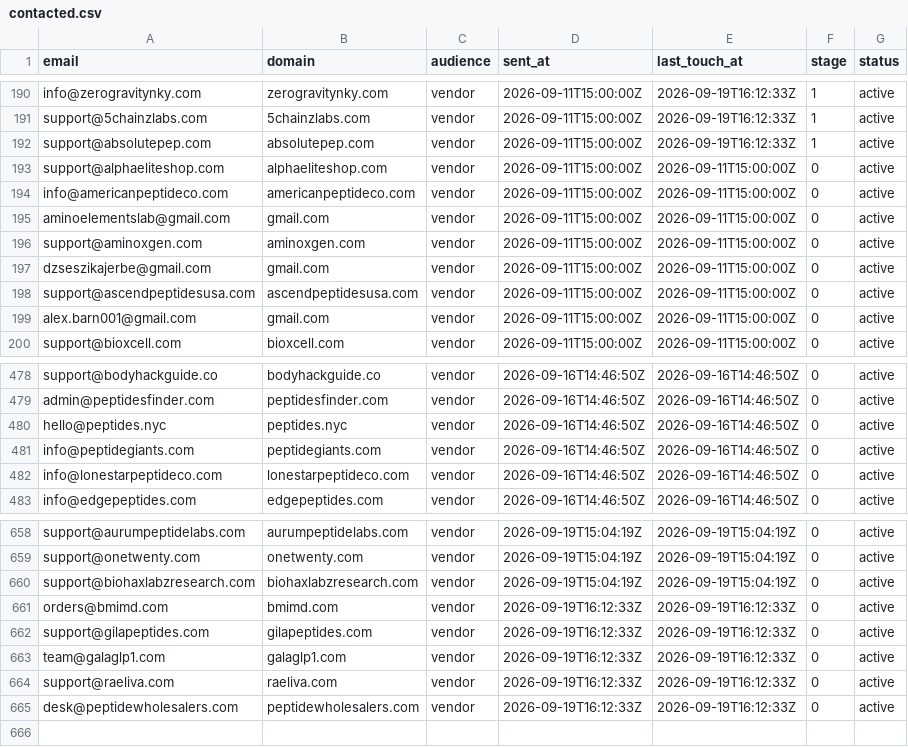
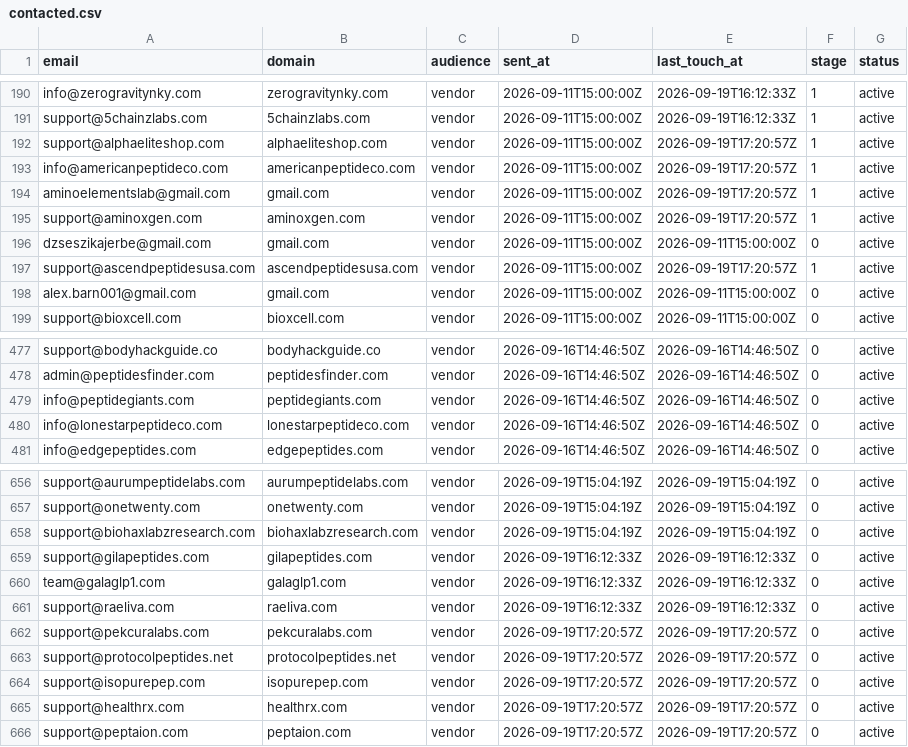
Before and after one commit to cfnoperations1-cell/g, a CSV file: outreach/contacted.csv, drawn as a sheet; only a part is shown, gaps mark what is left out.

```diff
--- a/outreach/contacted.csv
+++ b/outreach/contacted.csv
@@ -191,9 +191,8 @@ info@zerogravitynky.com,zerogravitynky.com,vendor,2026-09-11T15:00:00Z,2026-09-1
 support@5chainzlabs.com,5chainzlabs.com,vendor,2026-09-11T15:00:00Z,2026-09-19T16:12:33Z,1,active
-support@absolutepep.com,absolutepep.com,vendor,2026-09-11T15:00:00Z,2026-09-19T16:12:33Z,1,active
-support@alphaeliteshop.com,alphaeliteshop.com,vendor,2026-09-11T15:00:00Z,2026-09-11T15:00:00Z,0,active
-info@americanpeptideco.com,americanpeptideco.com,vendor,2026-09-11T15:00:00Z,2026-09-11T15:00:00Z,0,active
-aminoelementslab@gmail.com,gmail.com,vendor,2026-09-11T15:00:00Z,2026-09-11T15:00:00Z,0,active
-support@aminoxgen.com,aminoxgen.com,vendor,2026-09-11T15:00:00Z,2026-09-11T15:00:00Z,0,active
+support@alphaeliteshop.com,alphaeliteshop.com,vendor,2026-09-11T15:00:00Z,2026-09-19T17:20:57Z,1,active
+info@americanpeptideco.com,americanpeptideco.com,vendor,2026-09-11T15:00:00Z,2026-09-19T17:20:57Z,1,active
+aminoelementslab@gmail.com,gmail.com,vendor,2026-09-11T15:00:00Z,2026-09-19T17:20:57Z,1,active
+support@aminoxgen.com,aminoxgen.com,vendor,2026-09-11T15:00:00Z,2026-09-19T17:20:57Z,1,active
 dzseszikajerbe@gmail.com,gmail.com,vendor,2026-09-11T15:00:00Z,2026-09-11T15:00:00Z,0,active
-support@ascendpeptidesusa.com,ascendpeptidesusa.com,vendor,2026-09-11T15:00:00Z,2026-09-11T15:00:00Z,0,active
+support@ascendpeptidesusa.com,ascendpeptidesusa.com,vendor,2026-09-11T15:00:00Z,2026-09-19T17:20:57Z,1,active
 alex.barn001@gmail.com,gmail.com,vendor,2026-09-11T15:00:00Z,2026-09-11T15:00:00Z,0,active
@@ -479,3 +478,2 @@ support@bodyhackguide.co,bodyhackguide.co,vendor,2026-09-16T14:46:50Z,2026-09-16
 admin@peptidesfinder.com,peptidesfinder.com,vendor,2026-09-16T14:46:50Z,2026-09-16T14:46:50Z,0,active
-hello@peptides.nyc,peptides.nyc,vendor,2026-09-16T14:46:50Z,2026-09-16T14:46:50Z,0,active
 info@peptidegiants.com,peptidegiants.com,vendor,2026-09-16T14:46:50Z,2026-09-16T14:46:50Z,0,active
@@ -660,3 +658,2 @@ support@onetwenty.com,onetwenty.com,vendor,2026-09-19T15:04:19Z,2026-09-19T15:04
 support@biohaxlabzresearch.com,biohaxlabzresearch.com,vendor,2026-09-19T15:04:19Z,2026-09-19T15:04:19Z,0,active
-orders@bmimd.com,bmimd.com,vendor,2026-09-19T16:12:33Z,2026-09-19T16:12:33Z,0,active
 support@gilapeptides.com,gilapeptides.com,vendor,2026-09-19T16:12:33Z,2026-09-19T16:12:33Z,0,active
@@ -664,2 +661,6 @@ team@galaglp1.com,galaglp1.com,vendor,2026-09-19T16:12:33Z,2026-09-19T16:12:33Z,
 support@raeliva.com,raeliva.com,vendor,2026-09-19T16:12:33Z,2026-09-19T16:12:33Z,0,active
-desk@peptidewholesalers.com,peptidewholesalers.com,vendor,2026-09-19T16:12:33Z,2026-09-19T16:12:33Z,0,active
+support@pekcuralabs.com,pekcuralabs.com,vendor,2026-09-19T17:20:57Z,2026-09-19T17:20:57Z,0,active
+support@protocolpeptides.net,protocolpeptides.net,vendor,2026-09-19T17:20:57Z,2026-09-19T17:20:57Z,0,active
+support@isopurepep.com,isopurepep.com,vendor,2026-09-19T17:20:57Z,2026-09-19T17:20:57Z,0,active
+support@healthrx.com,healthrx.com,vendor,2026-09-19T17:20:57Z,2026-09-19T17:20:57Z,0,active
+support@peptaion.com,peptaion.com,vendor,2026-09-19T17:20:57Z,2026-09-19T17:20:57Z,0,active
```
Also changed, not shown: outreach/bounced.csv, outreach/not_yet_emailed.csv, 5 other files.
